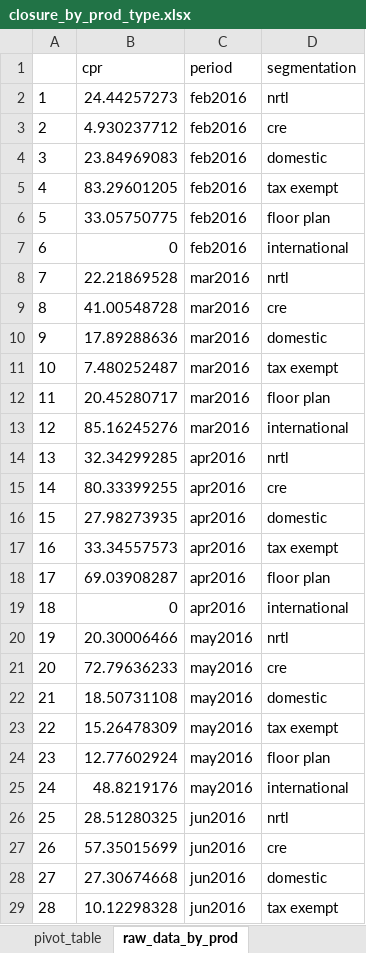
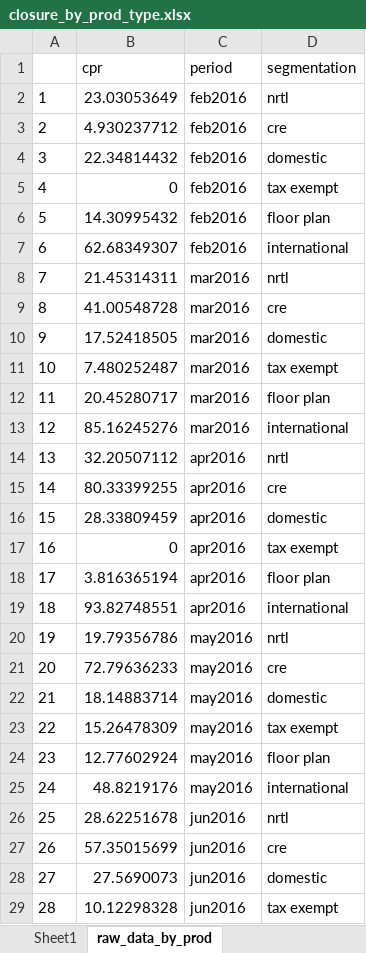
Before and after one commit to bill-sung/uc, an Excel workbook: segmentation/closure_by_prod_type.xlsx, sheet raw_data_by_prod, drawn as a sheet; only a part is shown; values as stored, in another font and other column widths than the file's, no borders; the diff covers the shown part only; the diff names each change by its address in the sheet, - before the commit and + after, or states it on an @@ line.

```diff
--- a/segmentation/closure_by_prod_type.xlsx (sheet raw_data_by_prod)
+++ b/segmentation/closure_by_prod_type.xlsx (sheet raw_data_by_prod)
-sheet tab: pivot_table
+sheet tab: Sheet1
-B2 (cpr): 24.44257273
+B2 (cpr): 23.03053649
-B4 (cpr): 23.84969083
+B4 (cpr): 22.34814432
-B5 (cpr): 83.29601205
+B5 (cpr): 0
-B6 (cpr): 33.05750775
+B6 (cpr): 14.30995432
-B7 (cpr): 0
+B7 (cpr): 62.68349307
-B8 (cpr): 22.21869528
+B8 (cpr): 21.45314311
-B10 (cpr): 17.89288636
+B10 (cpr): 17.52418505
-B14 (cpr): 32.34299285
+B14 (cpr): 32.20507112
-B16 (cpr): 27.98273935
+B16 (cpr): 28.33809459
-B17 (cpr): 33.34557573
+B17 (cpr): 0
-B18 (cpr): 69.03908287
+B18 (cpr): 3.816365194
-B19 (cpr): 0
+B19 (cpr): 93.82748551
-B20 (cpr): 20.30006466
+B20 (cpr): 19.79356786
-B22 (cpr): 18.50731108
+B22 (cpr): 18.14883714
-B26 (cpr): 28.51280325
+B26 (cpr): 28.62251678
-B28 (cpr): 27.30674668
+B28 (cpr): 27.5690073
```
Also changed, not shown: 73 edited cells elsewhere in this sheet, sheet Sheet1, charts or pictures, 2 other files.
